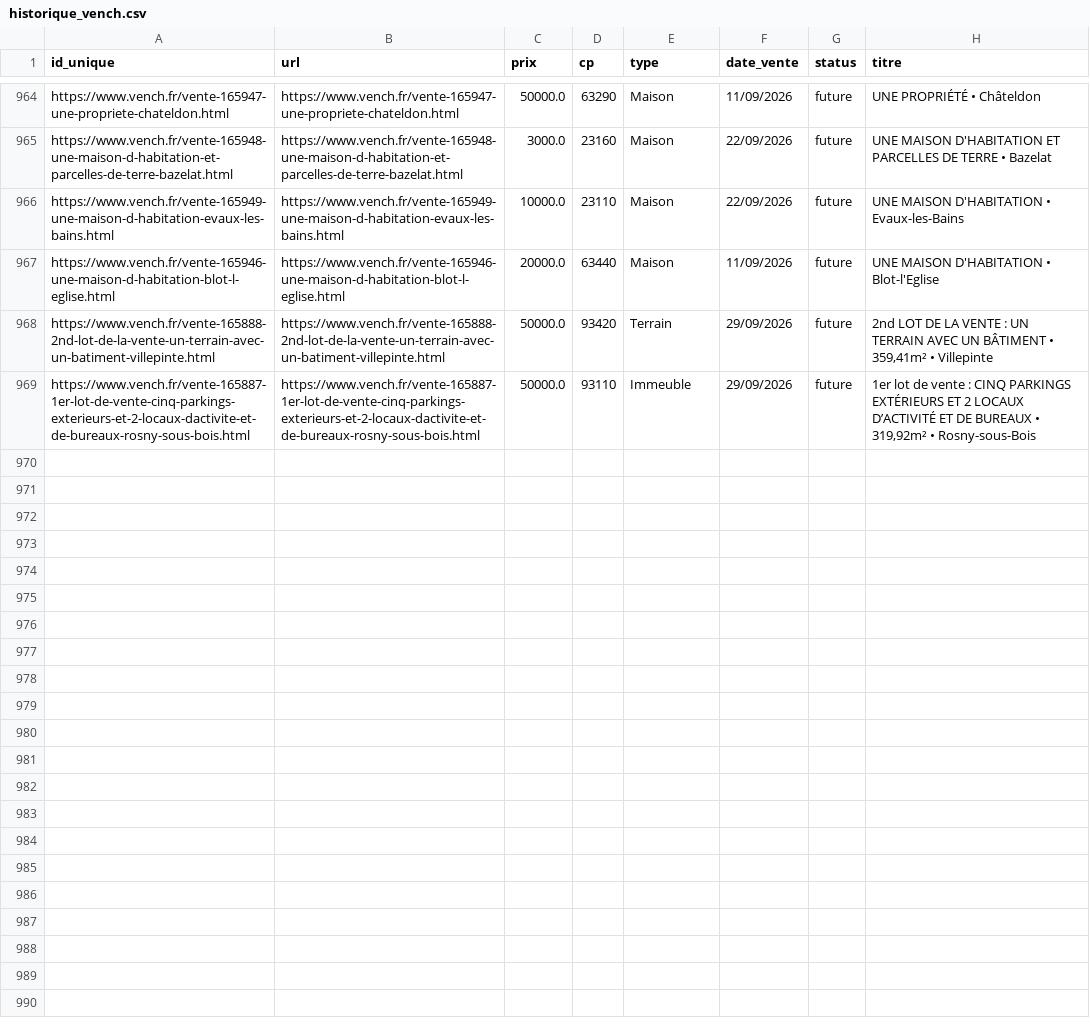
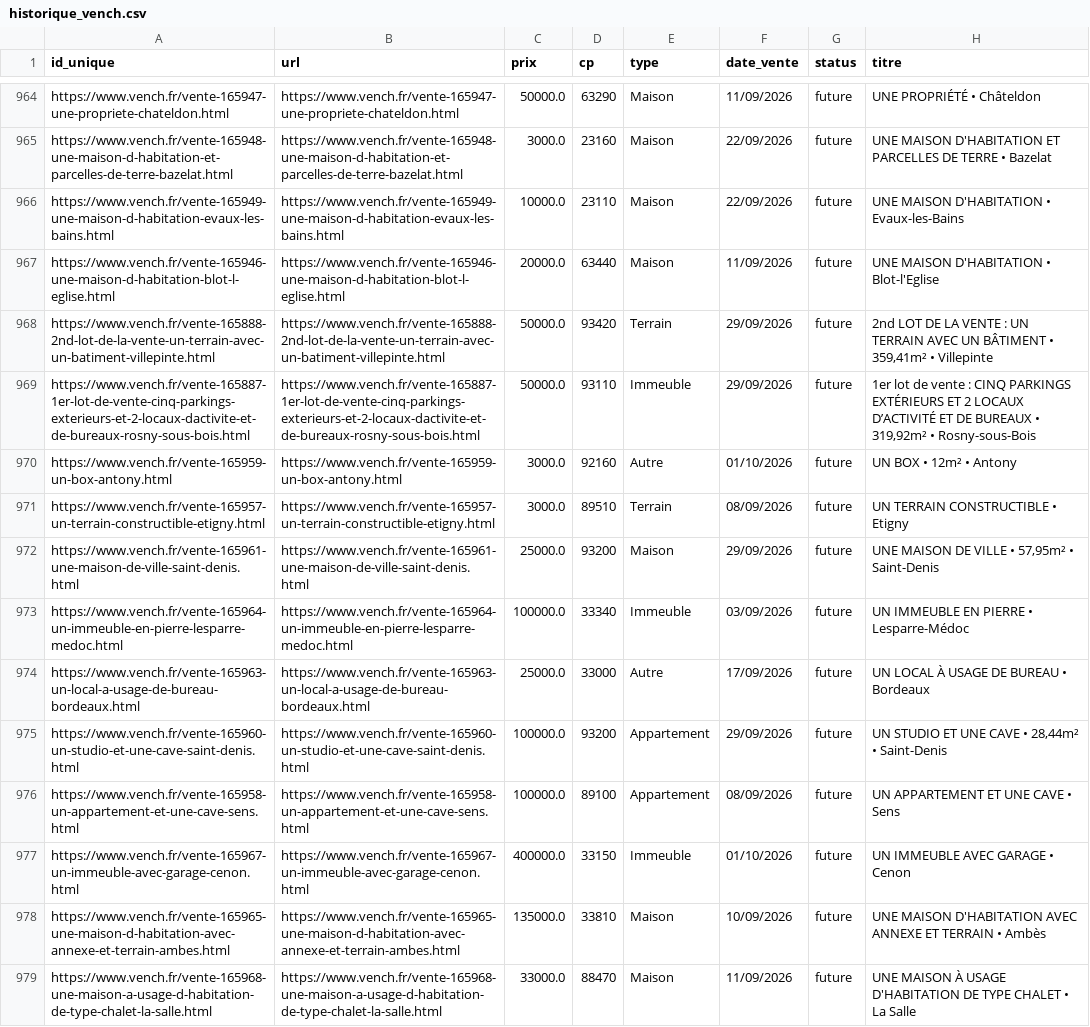
Before and after one commit to mathiasrou/viager-scraper, a CSV file: historique_vench.csv, drawn as a sheet; only a part is shown, gaps mark what is left out; the diff covers the shown part only.

Commit message:
update historiques

```diff
--- a/historique_vench.csv
+++ b/historique_vench.csv
@@ -969 +969,11 @@ https://www.vench.fr/vente-165888-2nd-lot-de-la-vente-un-terrain-avec-un-batimen
 https://www.vench.fr/vente-165887-1er-lot-de-vente-cinq-parkings-exterieurs-et-2-locaux-dactivite-et-de-bureaux-rosny-sous-bois.html;https://www.vench.fr/vente-165887-1er-lot-de-vente-cinq-parkings-exterieurs-et-2-locaux-dactivite-et-de-bureaux-rosny-sous-bois.html;50000.0;93110;Immeuble;29/09/2026;future;1er lot de vente : CINQ PARKINGS EXTÉRIEURS ET 2 LOCAUX D’ACTIVITÉ ET DE BUREAUX • 319,92m² • Rosny-sous-Bois
+https://www.vench.fr/vente-165959-un-box-antony.html;https://www.vench.fr/vente-165959-un-box-antony.html;3000.0;92160;Autre;01/10/2026;future;UN BOX • 12m² • Antony
+https://www.vench.fr/vente-165957-un-terrain-constructible-etigny.html;https://www.vench.fr/vente-165957-un-terrain-constructible-etigny.html;3000.0;89510;Terrain;08/09/2026;future;UN TERRAIN CONSTRUCTIBLE • Etigny
+https://www.vench.fr/vente-165961-une-maison-de-ville-saint-denis.html;https://www.vench.fr/vente-165961-une-maison-de-ville-saint-denis.html;25000.0;93200;Maison;29/09/2026;future;UNE MAISON DE VILLE • 57,95m² • Saint-Denis
+https://www.vench.fr/vente-165964-un-immeuble-en-pierre-lesparre-medoc.html;https://www.vench.fr/vente-165964-un-immeuble-en-pierre-lesparre-medoc.html;100000.0;33340;Immeuble;03/09/2026;future;UN IMMEUBLE EN PIERRE • Lesparre-Médoc
+https://www.vench.fr/vente-165963-un-local-a-usage-de-bureau-bordeaux.html;https://www.vench.fr/vente-165963-un-local-a-usage-de-bureau-bordeaux.html;25000.0;33000;Autre;17/09/2026;future;UN LOCAL À USAGE DE BUREAU • Bordeaux
+https://www.vench.fr/vente-165960-un-studio-et-une-cave-saint-denis.html;https://www.vench.fr/vente-165960-un-studio-et-une-cave-saint-denis.html;100000.0;93200;Appartement;29/09/2026;future;UN STUDIO ET UNE CAVE • 28,44m² • Saint-Denis
+https://www.vench.fr/vente-165958-un-appartement-et-une-cave-sens.html;https://www.vench.fr/vente-165958-un-appartement-et-une-cave-sens.html;100000.0;89100;Appartement;08/09/2026;future;UN APPARTEMENT ET UNE CAVE • Sens
+https://www.vench.fr/vente-165967-un-immeuble-avec-garage-cenon.html;https://www.vench.fr/vente-165967-un-immeuble-avec-garage-cenon.html;400000.0;33150;Immeuble;01/10/2026;future;UN IMMEUBLE AVEC GARAGE • Cenon
+https://www.vench.fr/vente-165965-une-maison-d-habitation-avec-annexe-et-terrain-ambes.html;https://www.vench.fr/vente-165965-une-maison-d-habitation-avec-annexe-et-terrain-ambes.html;135000.0;33810;Maison;10/09/2026;future;UNE MAISON D'HABITATION AVEC ANNEXE ET TERRAIN • Ambès
+https://www.vench.fr/vente-165968-une-maison-a-usage-d-habitation-de-type-chalet-la-salle.html;https://www.vench.fr/vente-165968-une-maison-a-usage-d-habitation-de-type-chalet-la-salle.html;33000.0;88470;Maison;11/09/2026;future;UNE MAISON À USAGE D'HABITATION DE TYPE CHALET • La Salle
```
Also changed, not shown: 9 added rows elsewhere in this file, historique_avoventes.csv, historique_ids.csv, 1 other file.
